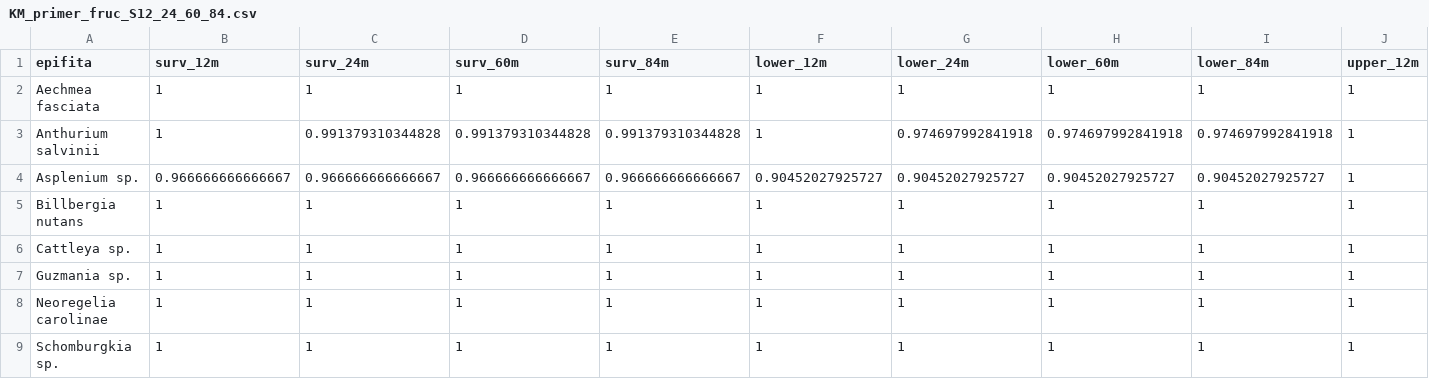
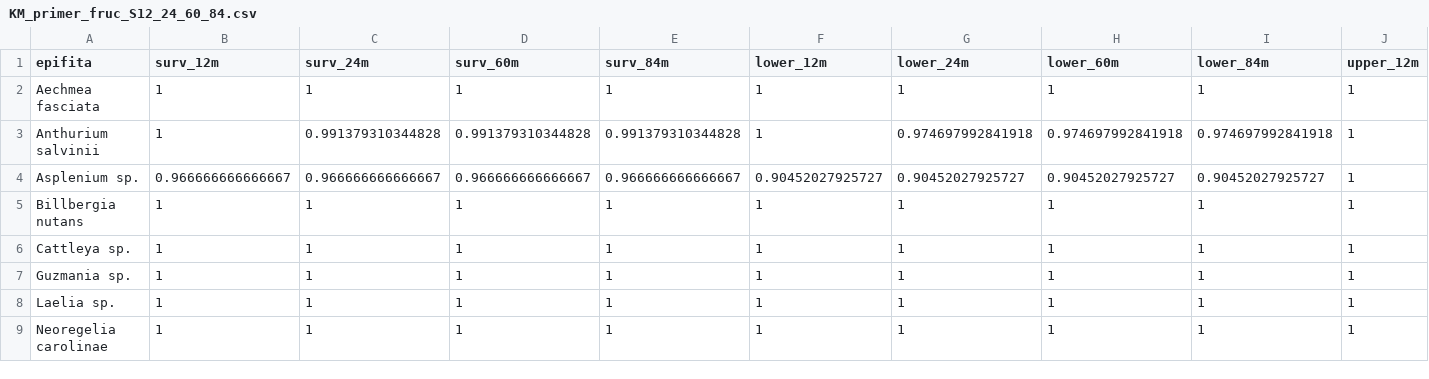
Before and after one commit to mariajudithch/epiphytesparquesrio, a CSV file: output/KM_primer_fruc_S12_24_60_84.csv, drawn as a sheet; only a part is shown; removed rows and columns are numbered as before the commit, all else as after; rows hold the shown columns only; the diff names each change by its address in the sheet, - before the commit and + after, or states it on an @@ line.

```diff
--- a/output/KM_primer_fruc_S12_24_60_84.csv
+++ b/output/KM_primer_fruc_S12_24_60_84.csv
+row 8: Laelia sp. | 1 | 1 | 1 | 1 | 1 | 1 | 1 | 1 | 1
-row 9: Schomburgkia sp. | 1 | 1 | 1 | 1 | 1 | 1 | 1 | 1 | 1
```
Also changed, not shown: output/KM_primer_flor_S12_24_60_84.csv, 9 other files.
